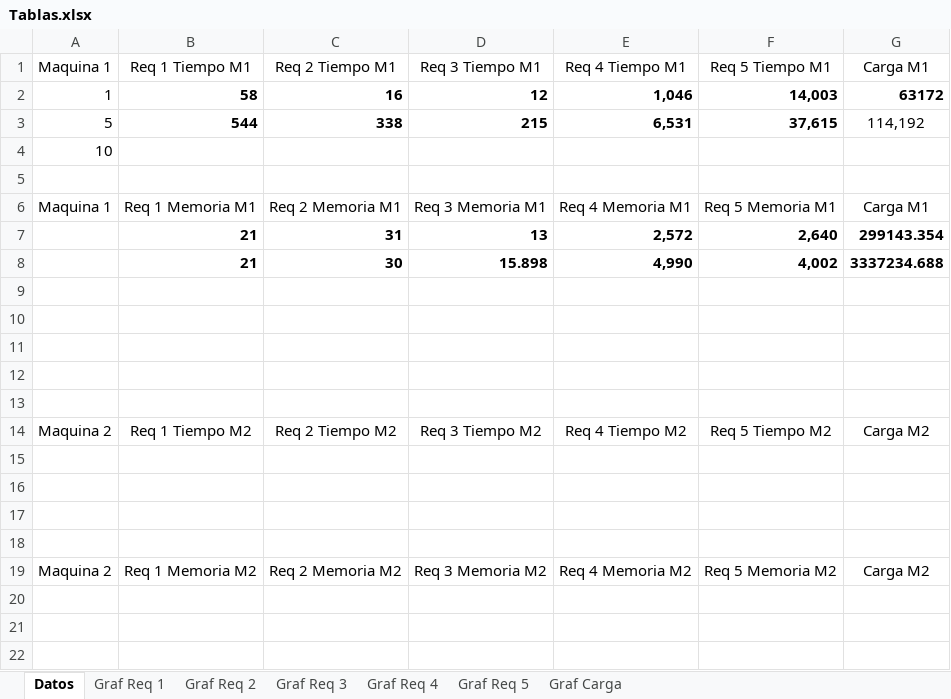
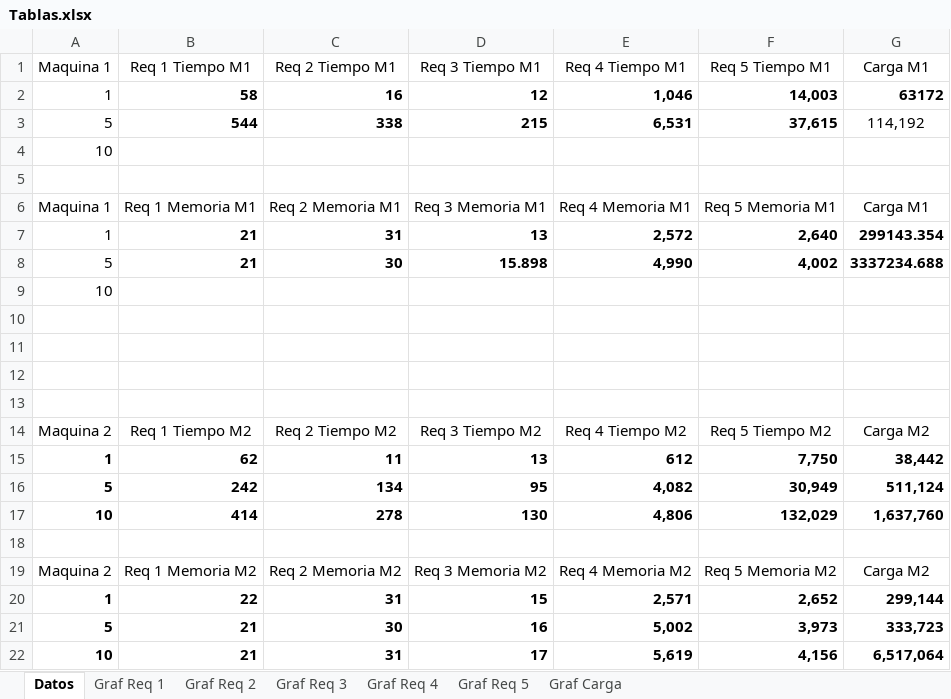
Before and after one commit to EDA2021-1-SEC02-G04/Reto3-G4, an Excel workbook: Docs/Tablas.xlsx, sheet Datos, drawn as a sheet; values as stored, in another font and other column widths than the file's, no borders; table styles not drawn; the diff names each change by its address in the sheet, - before the commit and + after, or states it on an @@ line.

```diff
--- a/Docs/Tablas.xlsx (sheet Datos)
+++ b/Docs/Tablas.xlsx (sheet Datos)
-A7: (empty)
+A7: 1
-A8: (empty)
+A8: 5
-A9: (empty)
+A9: 10
-row 15: (empty)
+row 15: 1 | 62 | 11 | 13 | 612 | 7,750 | 38,442
-row 16: (empty)
+row 16: 5 | 242 | 134 | 95 | 4,082 | 30,949 | 511,124
-row 17: (empty)
+row 17: 10 | 414 | 278 | 130 | 4,806 | 132,029 | 1,637,760
+row 20: 1 | 22 | 31 | 15 | 2,571 | 2,652 | 299,144
+row 21: 5 | 21 | 30 | 16 | 5,002 | 3,973 | 333,723
+row 22: 10 | 21 | 31 | 17 | 5,619 | 4,156 | 6,517,064
```
Also changed, not shown: charts or pictures, 1 other file.
